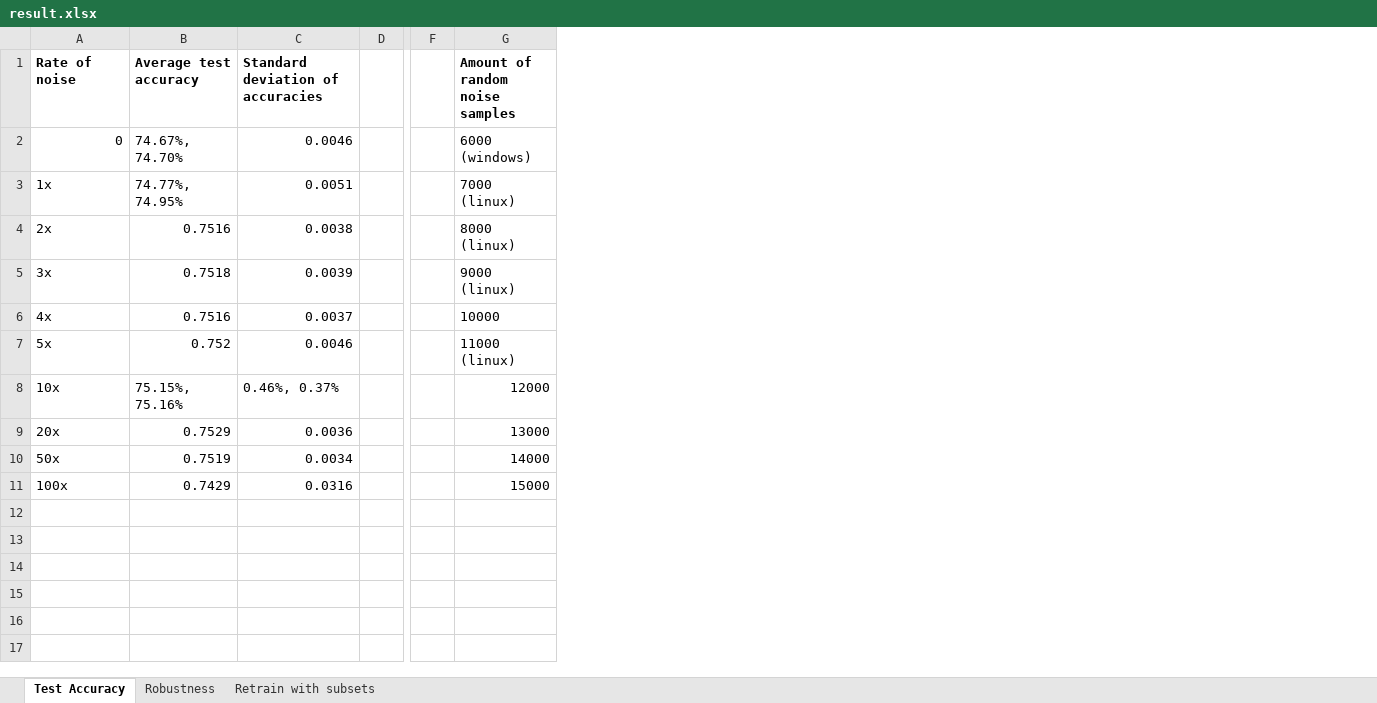
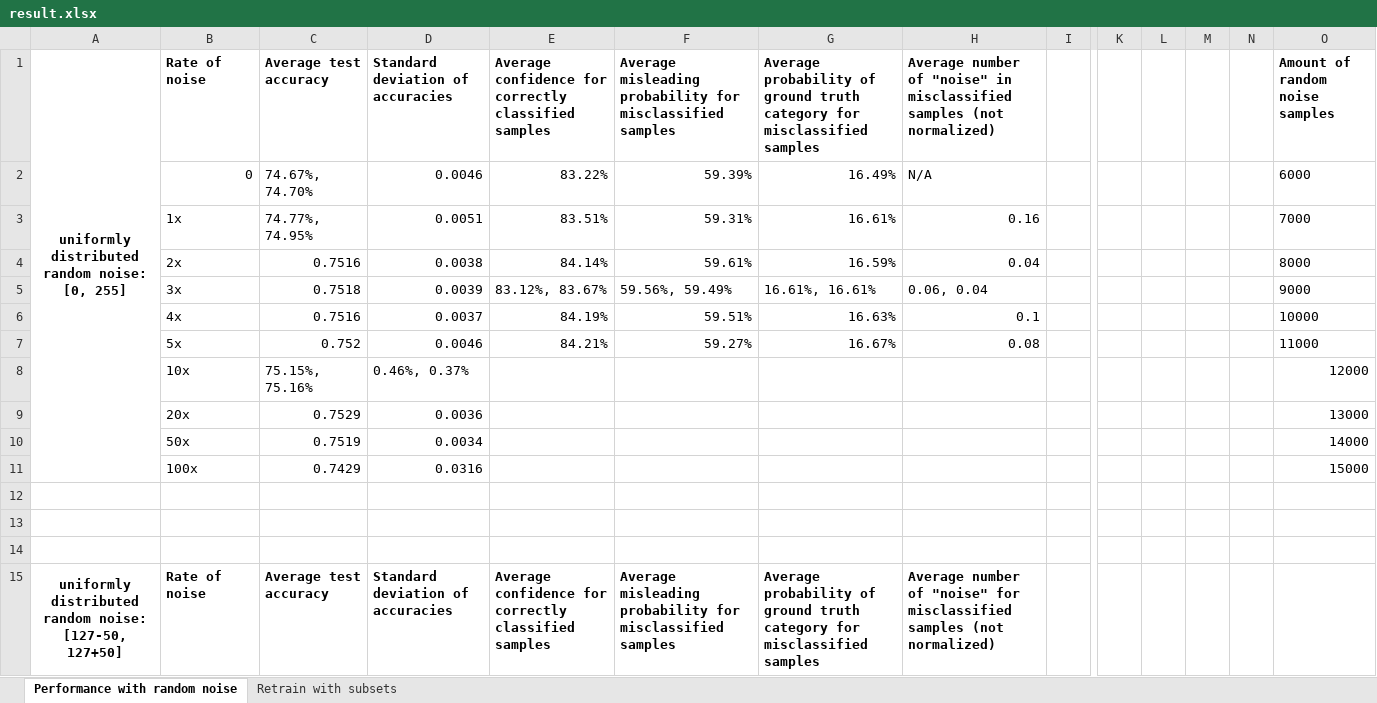
Before and after one commit to thelittlekid/natural-image-spaces, an Excel workbook: result/result.xlsx, sheet Performance with random noise, drawn as a sheet; only a part is shown, gaps mark what is left out; values as stored, in another font and other column widths than the file's, no borders; addresses are those after the commit; rows hold the shown columns only; the diff covers the shown part only; the diff names each change by its address in the sheet, - before the commit and + after, or states it on an @@ line.

Commit message:
Retrain the network with Gaussian noise
Update test results in result.xlsx, also combine the two sheets (test
accuracy and robustness) to performance sheet.

```diff
--- a/result/result.xlsx (sheet Performance with random noise)
+++ b/result/result.xlsx (sheet Performance with random noise)
-sheet tab: Test Accuracy
+sheet tab: Performance with random noise
-sheet tab: Robustness
+column A, row 1: uniformly distributed random noise: [0, 255]
+column E, rows 1-7: Average confidence for correctly classified samples | 83.22% | 83.51% | 84.14% | 83.12%, 83.67% | 84.19% | 84.21%
+column F, rows 1-7: Average misleading probability for misclassified samples | 59.39% | 59.31% | 59.61% | 59.56%, 59.49% | 59.51% | 59.27%
+column G, rows 1-7: Average probability of ground truth category for misclassified samples | 16.49% | 16.61% | 16.59% | 16.61%, 16.61% | 16.63% | 16.67%
+column H, rows 1-7: Average number of "noise" in misclassified samples (not normalized) | N/A | 0.16 | 0.04 | 0.06, 0.04 | 0.1 | 0.08
+column L, empty
+column M, empty
+column N, empty
-O2 (Amount of random noise samples): 6000 (windows)
+O2 (Amount of random noise samples): 6000
-O3 (Amount of random noise samples): 7000 (linux)
+O3 (Amount of random noise samples): 7000
-O4 (Amount of random noise samples): 8000 (linux)
+O4 (Amount of random noise samples): 8000
-O5 (Amount of random noise samples): 9000 (linux)
+O5 (Amount of random noise samples): 9000
-O7 (Amount of random noise samples): 11000 (linux)
+O7 (Amount of random noise samples): 11000
+row 12: (empty)
+row 13: (empty)
+row 14: (empty)
+row 15: uniformly distributed random noise: [127-50, 127+50] | Rate of noise | Average test accuracy | Standard deviation of accuracies | Average confidence for correctly classified samples | Average misleading probability for misclassified samples | Average probability of ground truth category for misclassified samples | Average number of "noise" for misclassified samples (not normalized)
```
Also changed, not shown: 54 added rows elsewhere in this sheet, sheet Retrain with subsets, 1 other file.
